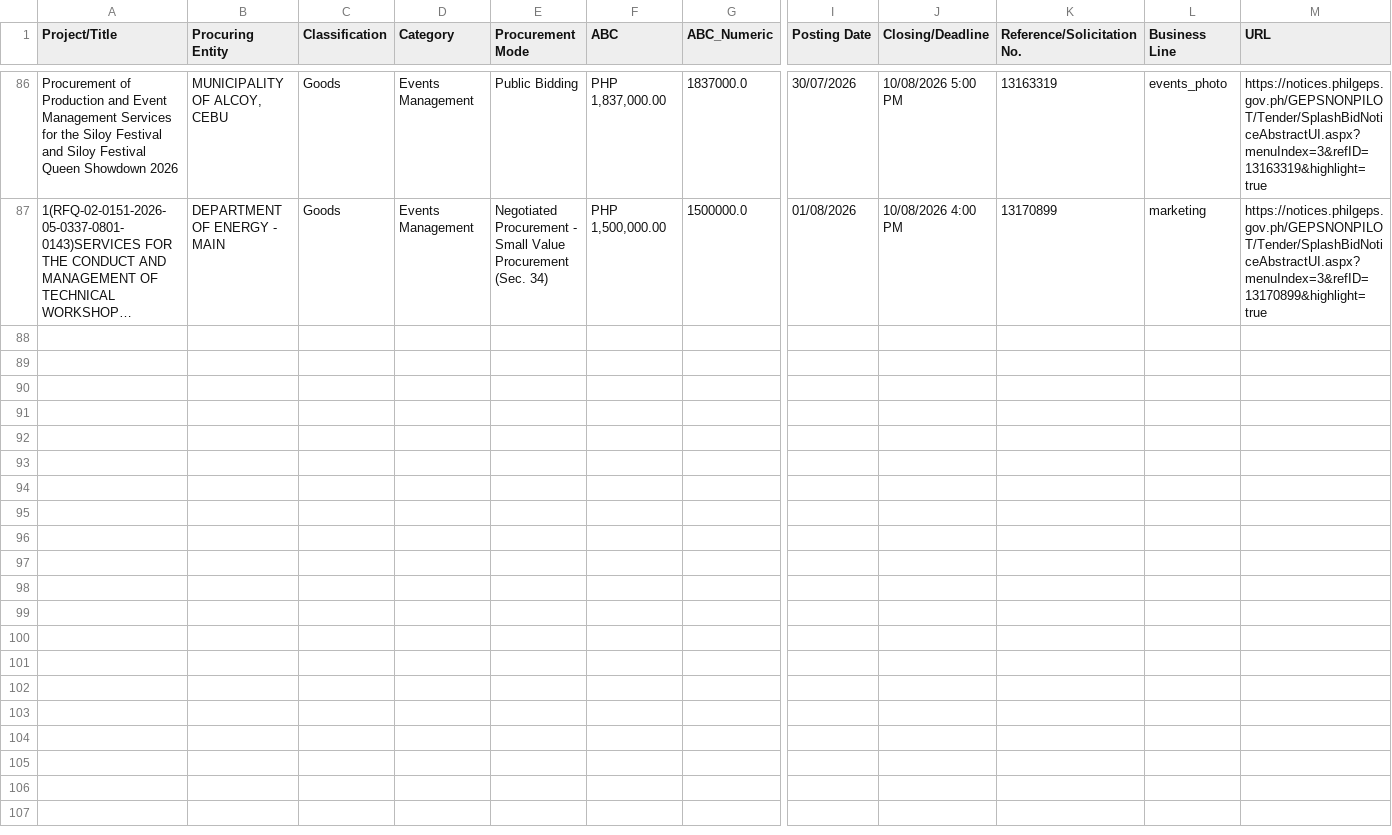
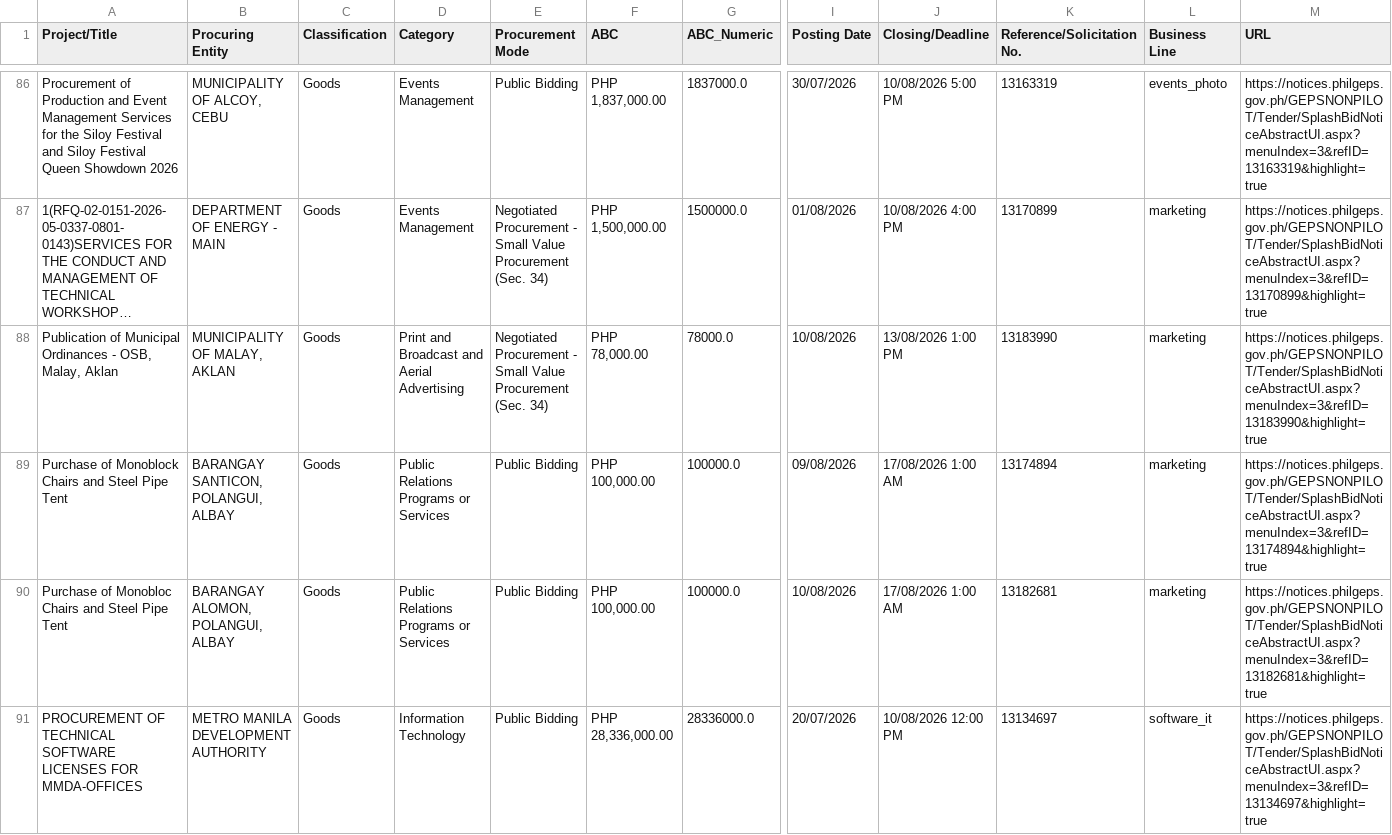
Before and after one commit to chloebellee/philgeps-scraper, a CSV file: philgeps_results_public.csv, drawn as a sheet; only a part is shown, gaps mark what is left out; long unchanged cells end in …; rows hold the shown columns only; the diff covers the shown part only; the diff names each change by its address in the sheet, - before the commit and + after, or states it on an @@ line.

```diff
--- a/philgeps_results_public.csv
+++ b/philgeps_results_public.csv
+row 88: Publication of Municipal Ordinances - OSB, Malay, Aklan | MUNICIPALITY OF MALAY, AKLAN | Goods | Print and Broadcast and Aerial Advertising | Negotiated Procurement - Small Value Procurement (Sec. 34) | PHP 78,000.00 | 78000.0 | 10/08/2026 | 13/08/2026 1:00 PM | 13183990 | marketing | https://notices.philgeps.gov.ph/GEPSNONPILOT/Tender/SplashBidNoticeAbstractUI.aspx?menuIndex=3&refID=13183990&highlight=true
+row 89: Purchase of Monoblock Chairs and Steel Pipe Tent | BARANGAY SANTICON, POLANGUI, ALBAY | Goods | Public Relations Programs or Services | Public Bidding | PHP 100,000.00 | 100000.0 | 09/08/2026 | 17/08/2026 1:00 AM | 13174894 | marketing | https://notices.philgeps.gov.ph/GEPSNONPILOT/Tender/SplashBidNoticeAbstractUI.aspx?menuIndex=3&refID=13174894&highlight=true
+row 90: Purchase of Monobloc Chairs and Steel Pipe Tent | BARANGAY ALOMON, POLANGUI, ALBAY | Goods | Public Relations Programs or Services | Public Bidding | PHP 100,000.00 | 100000.0 | 10/08/2026 | 17/08/2026 1:00 AM | 13182681 | marketing | https://notices.philgeps.gov.ph/GEPSNONPILOT/Tender/SplashBidNoticeAbstractUI.aspx?menuIndex=3&refID=13182681&highlight=true
+row 91: PROCUREMENT OF TECHNICAL SOFTWARE LICENSES FOR MMDA-OFFICES | METRO MANILA DEVELOPMENT AUTHORITY | Goods | Information Technology | Public Bidding | PHP 28,336,000.00 | 28336000.0 | 20/07/2026 | 10/08/2026 12:00 PM | 13134697 | software_it | https://notices.philgeps.gov.ph/GEPSNONPILOT/Tender/SplashBidNoticeAbstractUI.aspx?menuIndex=3&refID=13134697&highlight=true
```
Also changed, not shown: 3 added rows elsewhere in this file.
